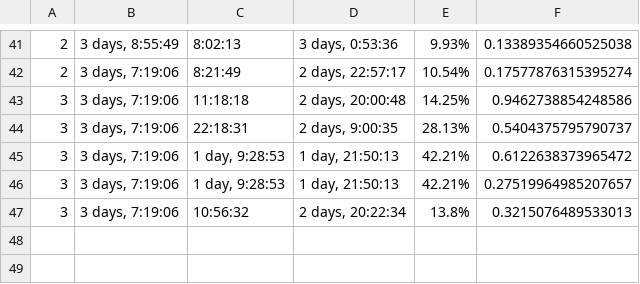
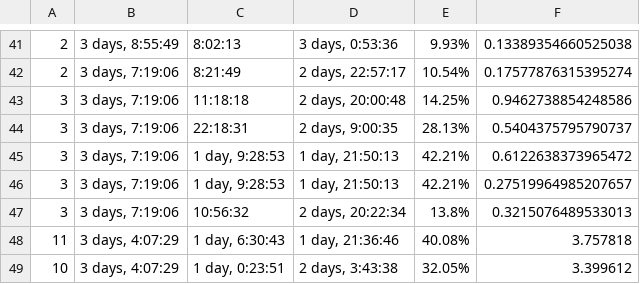
Before and after one commit to CAWilson94/CES-GROUND-STATION, a CSV file: scheduler_compare.csv, drawn as a sheet; only a part is shown, gaps mark what is left out; the diff names each change by its address in the sheet, - before the commit and + after, or states it on an @@ line.

Commit message:
finished merge of scheduler helpers

```diff
--- a/scheduler_compare.csv
+++ b/scheduler_compare.csv
+row 48: 11 | 3 days, 4:07:29 | 1 day, 6:30:43 | 1 day, 21:36:46 | 40.08% | 3.757818
+row 49: 10 | 3 days, 4:07:29 | 1 day, 0:23:51 | 2 days, 3:43:38 | 32.05% | 3.399612
```
Also changed, not shown: 5 other files.
